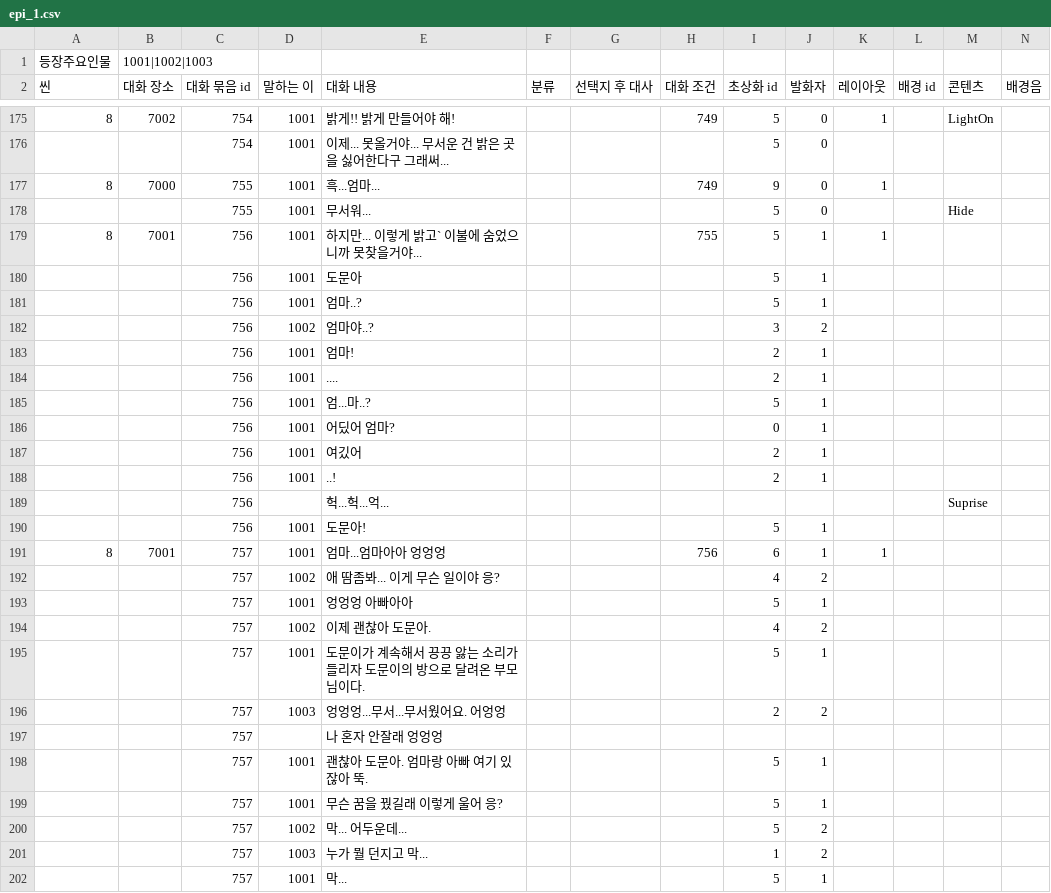
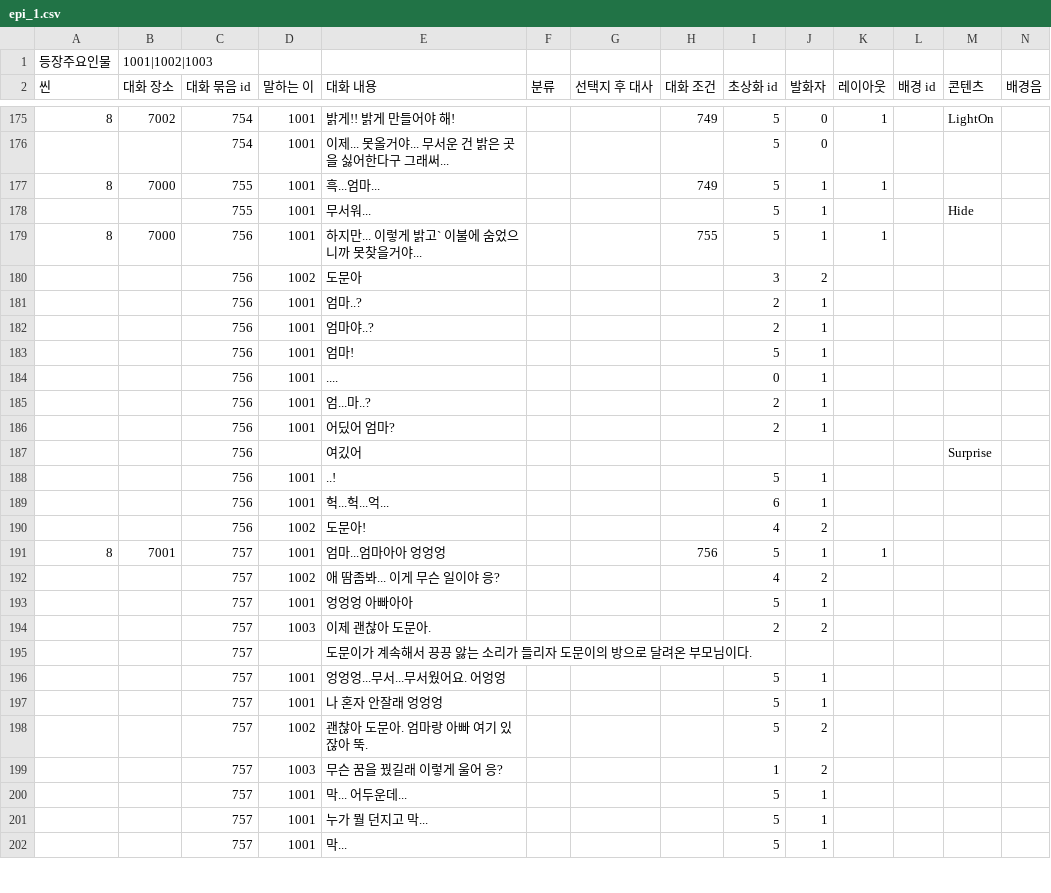
Before and after one commit to sopipc167/UnSleep, a CSV file: UnSleep/Assets/Resources/epi_csv/epi_1.csv, drawn as a sheet; only a part is shown, gaps mark what is left out; removed rows and columns are numbered as before the commit, all else as after; rows hold the shown columns only; the diff covers the shown part only; the diff names each change by its address in the sheet, - before the commit and + after, or states it on an @@ line.

```diff
--- a/UnSleep/Assets/Resources/epi_csv/epi_1.csv
+++ b/UnSleep/Assets/Resources/epi_csv/epi_1.csv
-I177 (초상화 id): 9
+I177 (초상화 id): 5
-J177:J178 (발화자): 0
+J177:J178 (발화자): 1
-B179 (대화 장소): 7001
+B179 (대화 장소): 7000
-row 180:  |  | 756 | 1001 | 도문아 |  |  |  | 5 | 1
-row 181:  |  | 756 | 1001 | 엄마..? |  |  |  | 5 | 1
-E180 (대화 내용): 엄마야..?
+E180 (대화 내용): 도문아
-E181 (대화 내용): 엄마!
+E181 (대화 내용): 엄마..?
-E182 (대화 내용): ....
+E182 (대화 내용): 엄마야..?
-E183 (대화 내용): 엄...마..?
+E183 (대화 내용): 엄마!
-E184 (대화 내용): 어딨어 엄마?
+E184 (대화 내용): ....
-E185 (대화 내용): 여깄어
+E185 (대화 내용): 엄...마..?
-E186 (대화 내용): ..!
+E186 (대화 내용): 어딨어 엄마?
-E187 (대화 내용): 헉...헉...억...
+E187 (대화 내용): 여깄어
-M187 (콘텐츠): Suprise
+M187 (콘텐츠): Surprise
-E188 (대화 내용): 도문아!
+E188 (대화 내용): ..!
+row 189:  |  | 756 | 1001 | 헉...헉...억... |  |  |  | 6 | 1
+row 190:  |  | 756 | 1002 | 도문아! |  |  |  | 4 | 2
-I191 (초상화 id): 6
+I191 (초상화 id): 5
-row 194:  |  | 757 | 1002 | 이제 괜찮아 도문아. |  |  |  | 4 | 2
-row 195:  |  | 757 | 1001 | 도문이가 계속해서 끙끙 앓는 소리가 들리자 도문이의 방으로 달려온 부모님이다. |  |  |  | 5 | 1
-E194 (대화 내용): 엉엉엉...무서...무서웠어요. 어엉엉
+E194 (대화 내용): 이제 괜찮아 도문아.
-E195 (대화 내용): 나 혼자 안잘래 엉엉엉
+E195 (대화 내용): 도문이가 계속해서 끙끙 앓는 소리가 들리자 도문이의 방으로 달려온 부모님이다.
-E196 (대화 내용): 괜찮아 도문아. 엄마랑 아빠 여기 있잖아 뚝.
+E196 (대화 내용): 엉엉엉...무서...무서웠어요. 어엉엉
-E197 (대화 내용): 무슨 꿈을 꿨길래 이렇게 울어 응?
+E197 (대화 내용): 나 혼자 안잘래 엉엉엉
-E198 (대화 내용): 막... 어두운데...
+E198 (대화 내용): 괜찮아 도문아. 엄마랑 아빠 여기 있잖아 뚝.
-E199 (대화 내용): 누가 뭘 던지고 막...
+E199 (대화 내용): 무슨 꿈을 꿨길래 이렇게 울어 응?
+row 200:  |  | 757 | 1001 | 막... 어두운데... |  |  |  | 5 | 1
+row 201:  |  | 757 | 1001 | 누가 뭘 던지고 막... |  |  |  | 5 | 1
```
Also changed, not shown: 3 added rows, 3 removed rows and 13 edited cells elsewhere in this file, 7 other files.
